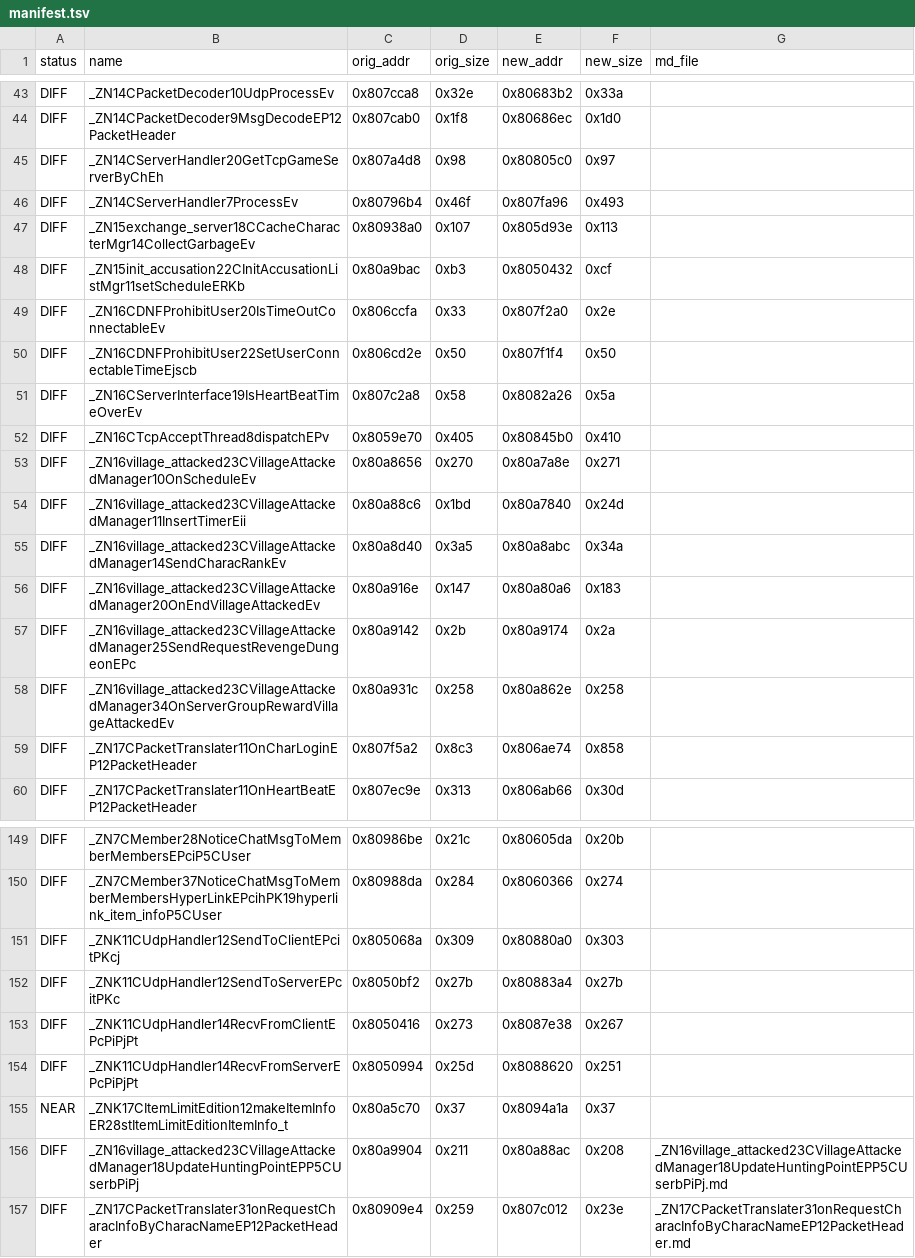
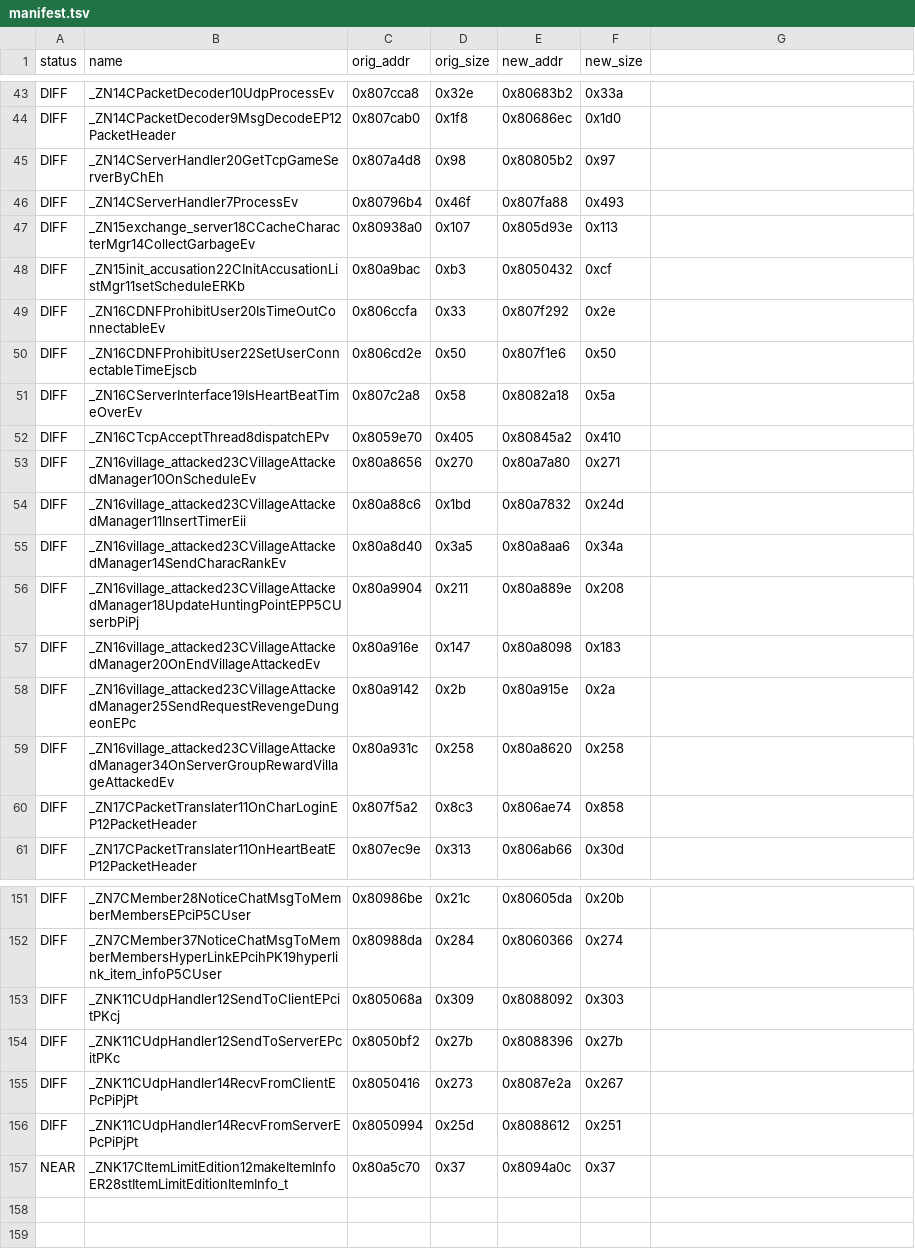
Before and after one commit to LoyieKing/dnf_workspace, a TSV file: dnf_decompile/function_reports/monitor/manifest.tsv, drawn as a sheet; only a part is shown, gaps mark what is left out; the diff covers the shown part only.

```diff
--- a/dnf_decompile/function_reports/monitor/manifest.tsv
+++ b/dnf_decompile/function_reports/monitor/manifest.tsv
@@ -1 +1 @@
-status	name	orig_addr	orig_size	new_addr	new_size	md_file
+status	name	orig_addr	orig_size	new_addr	new_size
@@ -44,16 +44,17 @@ DIFF	_ZN14CPacketDecoder10UdpProcessEv	0x807cca8	0x32e	0x80683b2	0x33a
 DIFF	_ZN14CPacketDecoder9MsgDecodeEP12PacketHeader	0x807cab0	0x1f8	0x80686ec	0x1d0
-DIFF	_ZN14CServerHandler20GetTcpGameServerByChEh	0x807a4d8	0x98	0x80805c0	0x97
-DIFF	_ZN14CServerHandler7ProcessEv	0x80796b4	0x46f	0x807fa96	0x493
+DIFF	_ZN14CServerHandler20GetTcpGameServerByChEh	0x807a4d8	0x98	0x80805b2	0x97
+DIFF	_ZN14CServerHandler7ProcessEv	0x80796b4	0x46f	0x807fa88	0x493
 DIFF	_ZN15exchange_server18CCacheCharacterMgr14CollectGarbageEv	0x80938a0	0x107	0x805d93e	0x113
 DIFF	_ZN15init_accusation22CInitAccusationListMgr11setScheduleERKb	0x80a9bac	0xb3	0x8050432	0xcf
-DIFF	_ZN16CDNFProhibitUser20IsTimeOutConnectableEv	0x806ccfa	0x33	0x807f2a0	0x2e
-DIFF	_ZN16CDNFProhibitUser22SetUserConnectableTimeEjscb	0x806cd2e	0x50	0x807f1f4	0x50
-DIFF	_ZN16CServerInterface19IsHeartBeatTimeOverEv	0x807c2a8	0x58	0x8082a26	0x5a
-DIFF	_ZN16CTcpAcceptThread8dispatchEPv	0x8059e70	0x405	0x80845b0	0x410
-DIFF	_ZN16village_attacked23CVillageAttackedManager10OnScheduleEv	0x80a8656	0x270	0x80a7a8e	0x271
-DIFF	_ZN16village_attacked23CVillageAttackedManager11InsertTimerEii	0x80a88c6	0x1bd	0x80a7840	0x24d
-DIFF	_ZN16village_attacked23CVillageAttackedManager14SendCharacRankEv	0x80a8d40	0x3a5	0x80a8abc	0x34a
-DIFF	_ZN16village_attacked23CVillageAttackedManager20OnEndVillageAttackedEv	0x80a916e	0x147	0x80a80a6	0x183
-DIFF	_ZN16village_attacked23CVillageAttackedManager25SendRequestRevengeDungeonEPc	0x80a9142	0x2b	0x80a9174	0x2a
-DIFF	_ZN16village_attacked23CVillageAttackedManager34OnServerGroupRewardVillageAttackedEv	0x80a931c	0x258	0x80a862e	0x258
+DIFF	_ZN16CDNFProhibitUser20IsTimeOutConnectableEv	0x806ccfa	0x33	0x807f292	0x2e
+DIFF	_ZN16CDNFProhibitUser22SetUserConnectableTimeEjscb	0x806cd2e	0x50	0x807f1e6	0x50
+DIFF	_ZN16CServerInterface19IsHeartBeatTimeOverEv	0x807c2a8	0x58	0x8082a18	0x5a
+DIFF	_ZN16CTcpAcceptThread8dispatchEPv	0x8059e70	0x405	0x80845a2	0x410
+DIFF	_ZN16village_attacked23CVillageAttackedManager10OnScheduleEv	0x80a8656	0x270	0x80a7a80	0x271
+DIFF	_ZN16village_attacked23CVillageAttackedManager11InsertTimerEii	0x80a88c6	0x1bd	0x80a7832	0x24d
+DIFF	_ZN16village_attacked23CVillageAttackedManager14SendCharacRankEv	0x80a8d40	0x3a5	0x80a8aa6	0x34a
+DIFF	_ZN16village_attacked23CVillageAttackedManager18UpdateHuntingPointEPP5CUserbPiPj	0x80a9904	0x211	0x80a889e	0x208
+DIFF	_ZN16village_attacked23CVillageAttackedManager20OnEndVillageAttackedEv	0x80a916e	0x147	0x80a8098	0x183
+DIFF	_ZN16village_attacked23CVillageAttackedManager25SendRequestRevengeDungeonEPc	0x80a9142	0x2b	0x80a915e	0x2a
+DIFF	_ZN16village_attacked23CVillageAttackedManager34OnServerGroupRewardVillageAttackedEv	0x80a931c	0x258	0x80a8620	0x258
 DIFF	_ZN17CPacketTranslater11OnCharLoginEP12PacketHeader	0x807f5a2	0x8c3	0x806ae74	0x858
@@ -150,8 +152,6 @@ DIFF	_ZN7CMember28NoticeChatMsgToMemberMembersEPciP5CUser	0x80986be	0x21c	0x8060
 DIFF	_ZN7CMember37NoticeChatMsgToMemberMembersHyperLinkEPcihPK19hyperlink_item_infoP5CUser	0x80988da	0x284	0x8060366	0x274
-DIFF	_ZNK11CUdpHandler12SendToClientEPcitPKcj	0x805068a	0x309	0x80880a0	0x303
-DIFF	_ZNK11CUdpHandler12SendToServerEPcitPKc	0x8050bf2	0x27b	0x80883a4	0x27b
-DIFF	_ZNK11CUdpHandler14RecvFromClientEPcPiPjPt	0x8050416	0x273	0x8087e38	0x267
-DIFF	_ZNK11CUdpHandler14RecvFromServerEPcPiPjPt	0x8050994	0x25d	0x8088620	0x251
-NEAR	_ZNK17CItemLimitEdition12makeItemInfoER28stItemLimitEditionItemInfo_t	0x80a5c70	0x37	0x8094a1a	0x37
-DIFF	_ZN16village_attacked23CVillageAttackedManager18UpdateHuntingPointEPP5CUserbPiPj	0x80a9904	0x211	0x80a88ac	0x208	_ZN16village_attacked23CVillageAttackedManager18UpdateHuntingPointEPP5CUserbPiPj.md
-DIFF	_ZN17CPacketTranslater31onRequestCharacInfoByCharacNameEP12PacketHeader	0x80909e4	0x259	0x807c012	0x23e	_ZN17CPacketTranslater31onRequestCharacInfoByCharacNameEP12PacketHeader.md
+DIFF	_ZNK11CUdpHandler12SendToClientEPcitPKcj	0x805068a	0x309	0x8088092	0x303
+DIFF	_ZNK11CUdpHandler12SendToServerEPcitPKc	0x8050bf2	0x27b	0x8088396	0x27b
+DIFF	_ZNK11CUdpHandler14RecvFromClientEPcPiPjPt	0x8050416	0x273	0x8087e2a	0x267
+DIFF	_ZNK11CUdpHandler14RecvFromServerEPcPiPjPt	0x8050994	0x25d	0x8088612	0x251
+NEAR	_ZNK17CItemLimitEdition12makeItemInfoER28stItemLimitEditionItemInfo_t	0x80a5c70	0x37	0x8094a0c	0x37
```
Also changed, not shown: 1 added row and 43 edited cells elsewhere in this file.
